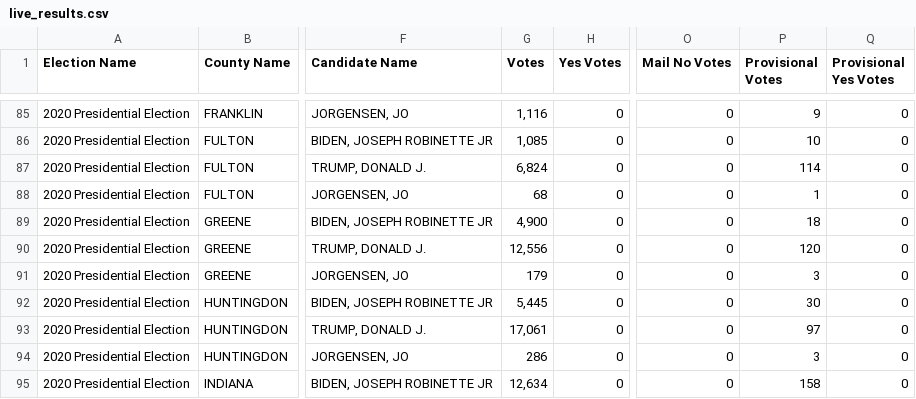
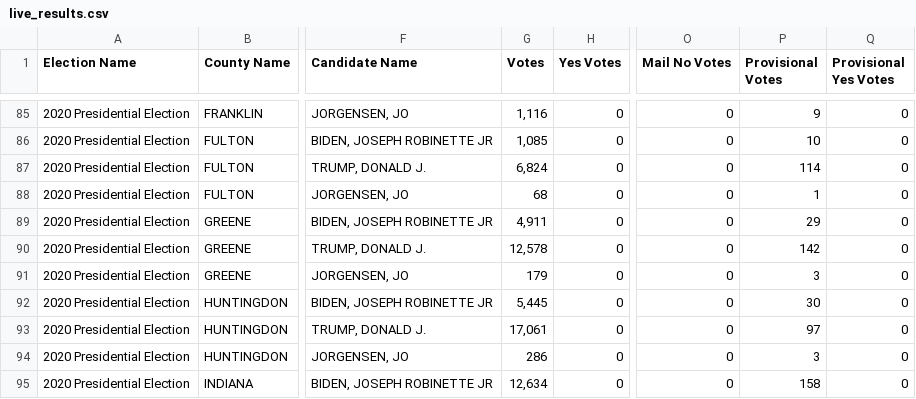
Before and after one commit to blu3r4d0n/electiondata, a CSV file: electionnight/pa/live_results.csv, drawn as a sheet; only a part is shown, gaps mark what is left out; the diff names each change by its address in the sheet, - before the commit and + after, or states it on an @@ line.

```diff
--- a/electionnight/pa/live_results.csv
+++ b/electionnight/pa/live_results.csv
-G89 (Votes): 4,900
+G89 (Votes): 4,911
-P89 (Provisional Votes): 18
+P89 (Provisional Votes): 29
-G90 (Votes): 12,556
+G90 (Votes): 12,578
-P90 (Provisional Votes): 120
+P90 (Provisional Votes): 142
```
Also changed, not shown: electionnight/pa/results.csv, electionnight/pa/results_2020.csv.
